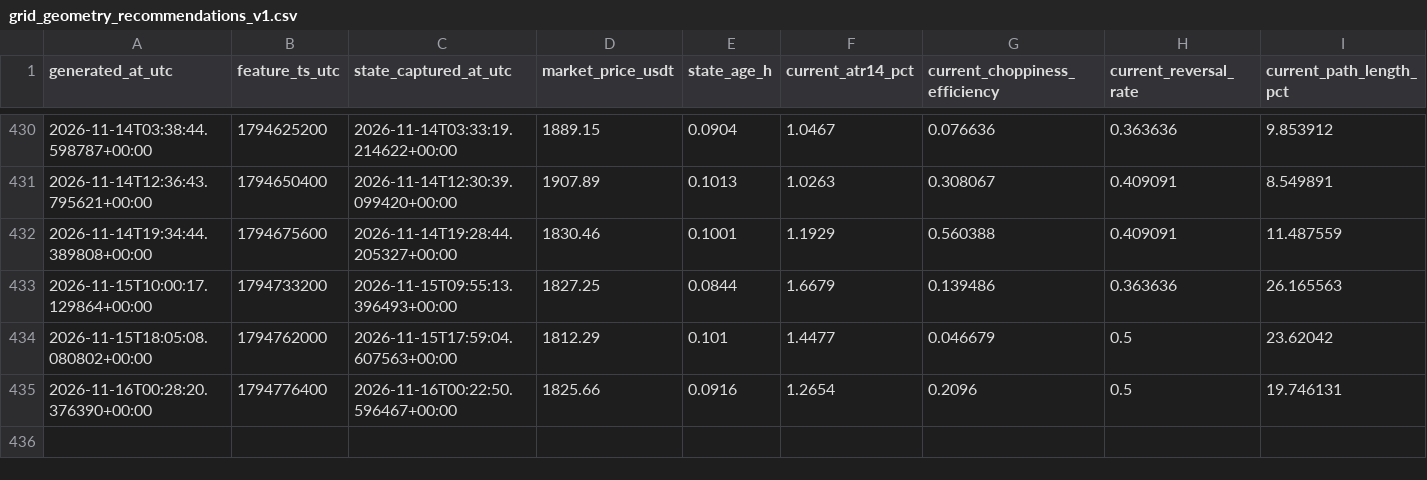
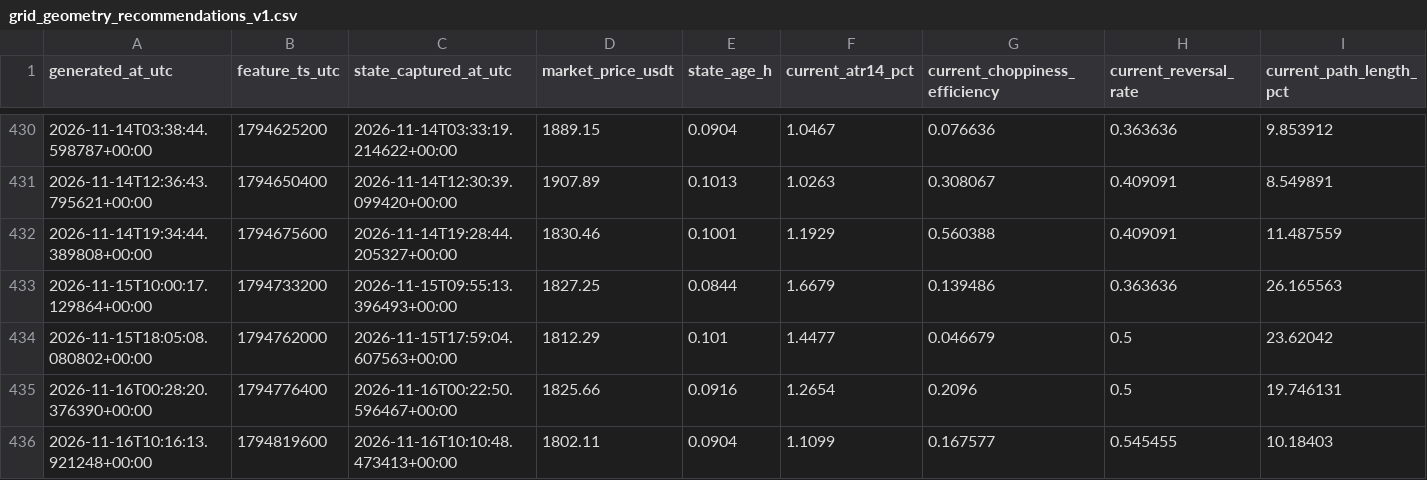
Before and after one commit to myslostelfgaming-collab/crypto-deployment-signal, a CSV file: data/pionex/grid_geometry_recommendations_v1.csv, drawn as a sheet; only a part is shown, gaps mark what is left out; rows hold the shown columns only; the diff names each change by its address in the sheet, - before the commit and + after, or states it on an @@ line.

```diff
--- a/data/pionex/grid_geometry_recommendations_v1.csv
+++ b/data/pionex/grid_geometry_recommendations_v1.csv
+row 436: 2026-11-16T10:16:13.921248+00:00 | 1794819600 | 2026-11-16T10:10:48.473413+00:00 | 1802.11 | 0.0904 | 1.1099 | 0.167577 | 0.545455 | 10.18403
```
Also changed, not shown: data/pionex/execution_resolution_windows_v1.csv, data/pionex/grid_activity_windows_v1.csv, 16 other files.
